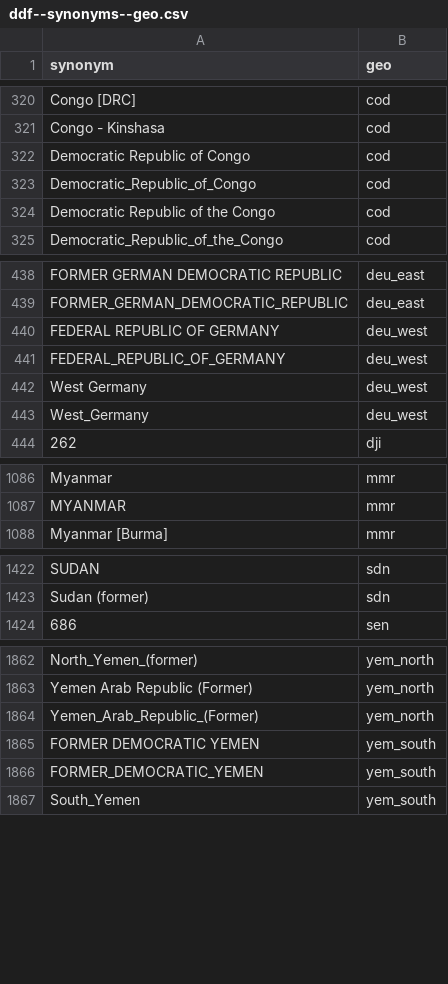
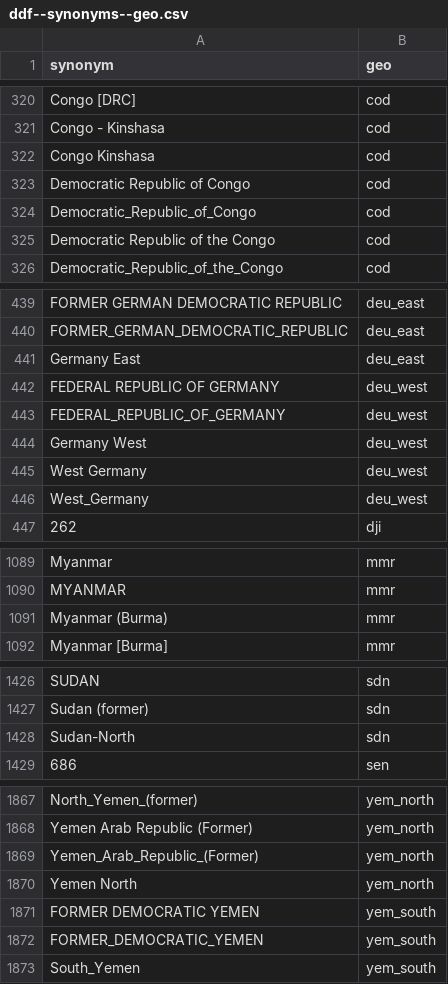
Before and after one commit to open-numbers/ddf--open_numbers, a CSV file: ddf--synonyms--geo.csv, drawn as a sheet; only a part is shown, gaps mark what is left out; the diff covers the shown part only.

```diff
--- a/ddf--synonyms--geo.csv
+++ b/ddf--synonyms--geo.csv
@@ -321,2 +321,3 @@ Congo [DRC],cod
 Congo - Kinshasa,cod
+Congo Kinshasa,cod
 Democratic Republic of Congo,cod
@@ -439,4 +440,6 @@ FORMER GERMAN DEMOCRATIC REPUBLIC,deu_east
 FORMER_GERMAN_DEMOCRATIC_REPUBLIC,deu_east
+Germany East,deu_east
 FEDERAL REPUBLIC OF GERMANY,deu_west
 FEDERAL_REPUBLIC_OF_GERMANY,deu_west
+Germany West,deu_west
 West Germany,deu_west
@@ -1087,2 +1090,3 @@ Myanmar,mmr
 MYANMAR,mmr
+Myanmar (Burma),mmr
 Myanmar [Burma],mmr
@@ -1423,2 +1427,3 @@ SUDAN,sdn
 Sudan (former),sdn
+Sudan-North,sdn
 686,sen
@@ -1864,2 +1869,3 @@ Yemen Arab Republic (Former),yem_north
 Yemen_Arab_Republic_(Former),yem_north
+Yemen North,yem_north
 FORMER DEMOCRATIC YEMEN,yem_south
```
Also changed, not shown: 1 added row and 2 moved rows elsewhere in this file.
